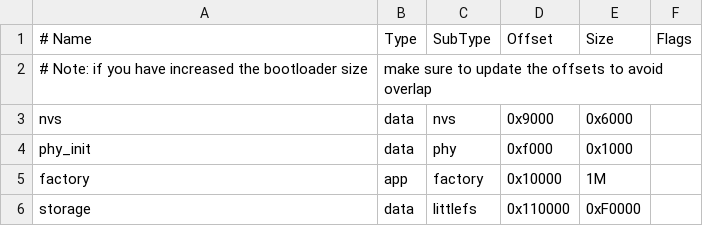
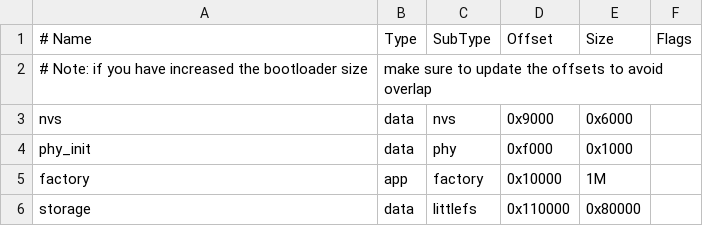
Before and after one commit to chipiotembedded/ABHAY-PRODUCT, a CSV file: Software/Controller Panel- CPV0001/CPV-0.0.0001/partitions.csv, drawn as a sheet.

```diff
--- a/Software/Controller Panel- CPV0001/CPV-0.0.0001/partitions.csv
+++ b/Software/Controller Panel- CPV0001/CPV-0.0.0001/partitions.csv
@@ -5,2 +5,2 @@ phy_init, data, phy,     0xf000,  0x1000,
 factory,  app,  factory, 0x10000, 1M,
-storage,  data, littlefs, 0x110000,  0xF0000,
+storage,  data, littlefs, 0x110000,  0x80000,
```
Also changed, not shown: 37 other files.
